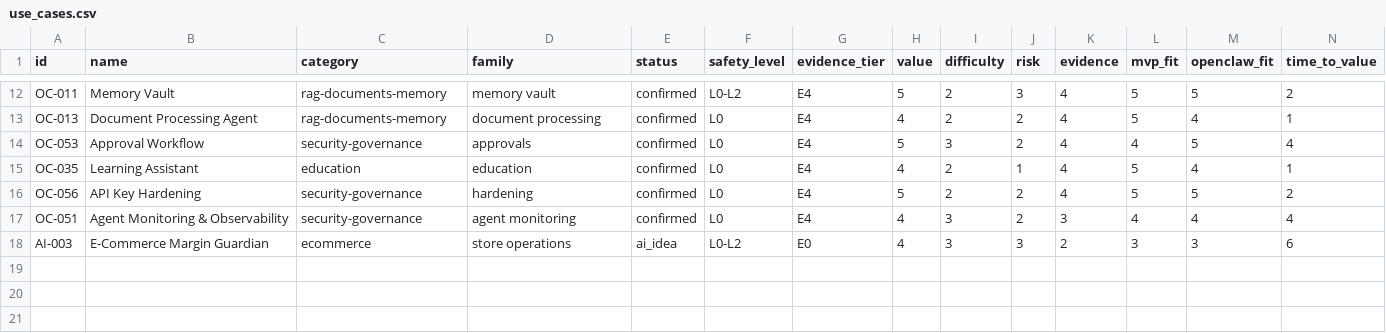
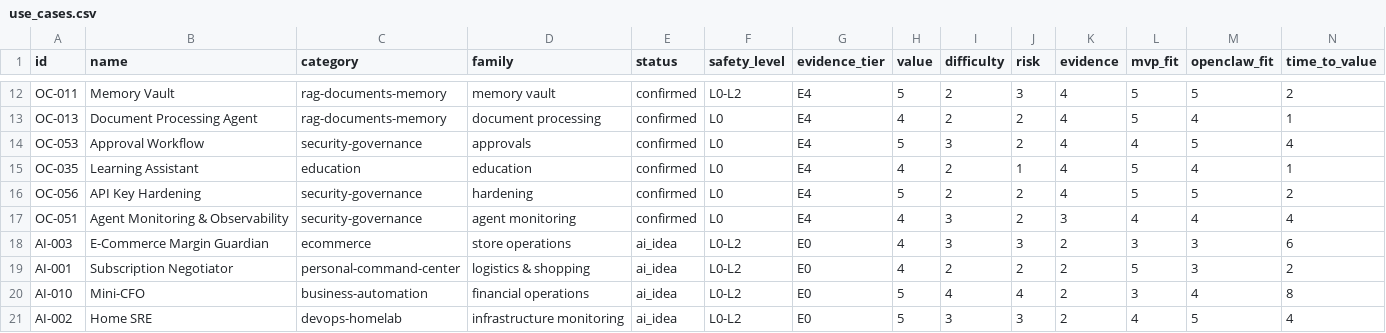
Before and after one commit to ChinskiKaczynski/openclaw-use-case-atlas, a CSV file: data/use_cases.csv, drawn as a sheet; only a part is shown, gaps mark what is left out; rows hold the shown columns only; the diff names each change by its address in the sheet, - before the commit and + after, or states it on an @@ line.

Commit message:
feat: add 3 AI idea cards (subscription negotiator, mini-CFO, home SRE)

```diff
--- a/data/use_cases.csv
+++ b/data/use_cases.csv
+row 19: AI-001 | Subscription Negotiator | personal-command-center | logistics & shopping | ai_idea | L0-L2 | E0 | 4 | 2 | 2 | 2 | 5 | 3 | 2
+row 20: AI-010 | Mini-CFO | business-automation | financial operations | ai_idea | L0-L2 | E0 | 5 | 4 | 4 | 2 | 3 | 4 | 8
+row 21: AI-002 | Home SRE | devops-homelab | infrastructure monitoring | ai_idea | L0-L2 | E0 | 5 | 3 | 3 | 2 | 4 | 5 | 4
```
Also changed, not shown: 4 other files.
